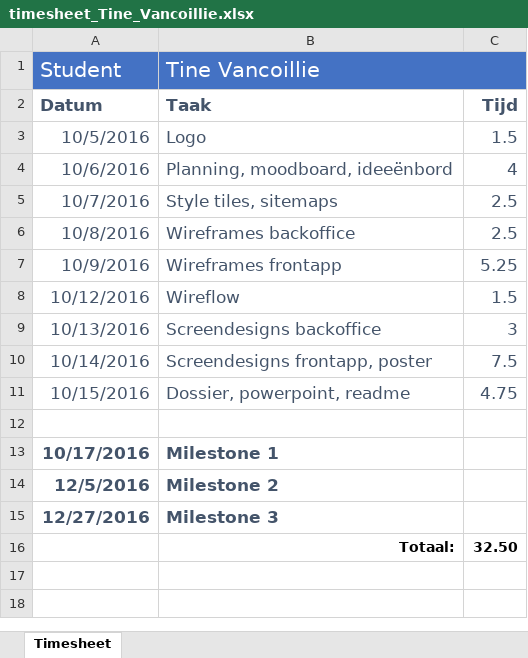
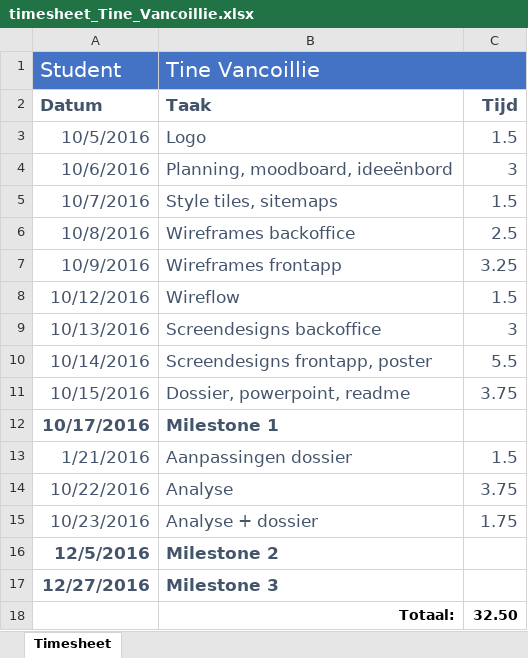
Before and after one commit to tinevanc1/T-B.local, an Excel workbook: docs/timesheet_Tine_Vancoillie.xlsx, sheet Timesheet, drawn as a sheet; values as stored, in another font and other column widths than the file's, no borders; removed rows and columns are numbered as before the commit, all else as after; the diff names each change by its address in the sheet, - before the commit and + after, or states it on an @@ line.

Commit message:
update productiedossier en timesheet

```diff
--- a/docs/timesheet_Tine_Vancoillie.xlsx (sheet Timesheet)
+++ b/docs/timesheet_Tine_Vancoillie.xlsx (sheet Timesheet)
-C4: 4
+C4: 3
-C5: 2.5
+C5: 1.5
-C7: 5.25
+C7: 3.25
-C10: 7.5
+C10: 5.5
-C11: 4.75
+C11: 3.75
-row 12: (empty)
+row 13: 1/21/2016 | Aanpassingen dossier | 1.5
+row 14: 10/22/2016 | Analyse | 3.75
+row 15: 10/23/2016 | Analyse + dossier | 1.75
```
Also changed, not shown: 1 other file.
